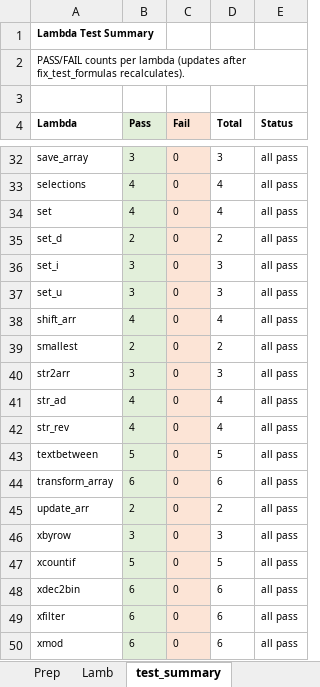
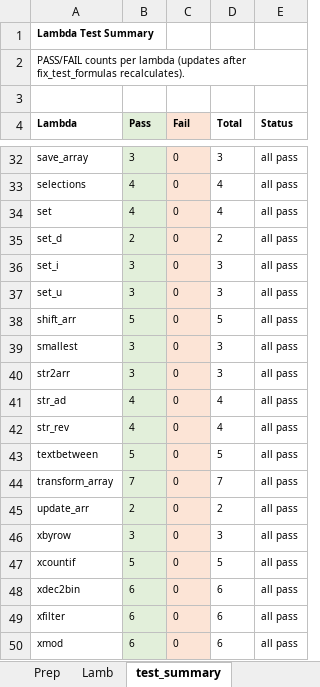
Before and after one commit to Eric-Ashton/mewc-lambdas, an Excel workbook: MEWC Lambda and VBA Unit Tests.xlsm, sheet test_summary, drawn as a sheet; only a part is shown, gaps mark what is left out; values as stored, in another font and other column widths than the file's, no borders; 1 other sheet too large or unreadable and not compared; the diff covers the shown part only; the diff names each change by its address in the sheet, - before the commit and + after, or states it on an @@ line.

Commit message:
Add test cases for the 12 #N/A-fallback changes
One case per lambda on its test sheet, confirming the new fallback:
"" for the IFNA misses (biggest, smallest, die_pips, rotate_arrow,
label_lookup, xrank, shift_arr, arrow_trip dir), "X" for out-of-bounds
starts (arrow_trip, route_cost), and a real #VALUE! (checked via
ERROR.TYPE=3) for the invalid-input cases (transform_array, xsequence,
xtocol). Per-sheet PASS tallies bumped. Verified in Excel after
import_lambdas: all sheets green.

```diff
--- a/MEWC Lambda and VBA Unit Tests.xlsm (sheet test_summary)
+++ b/MEWC Lambda and VBA Unit Tests.xlsm (sheet test_summary)
-B38 (Pass): 4
+B38 (Pass): 5
-D38 (Total): 4
+D38 (Total): 5
-B39 (Pass): 2
+B39 (Pass): 3
-D39 (Total): 2
+D39 (Total): 3
-B44 (Pass): 6
+B44 (Pass): 7
-D44 (Total): 6
+D44 (Total): 7
```
Also changed, not shown: 20 edited cells elsewhere in this sheet, sheet Lamb, sheet xsequence, sheet arrow_trip, sheet smallest, sheet biggest, sheet rotate_arrow, 7 more sheets.
